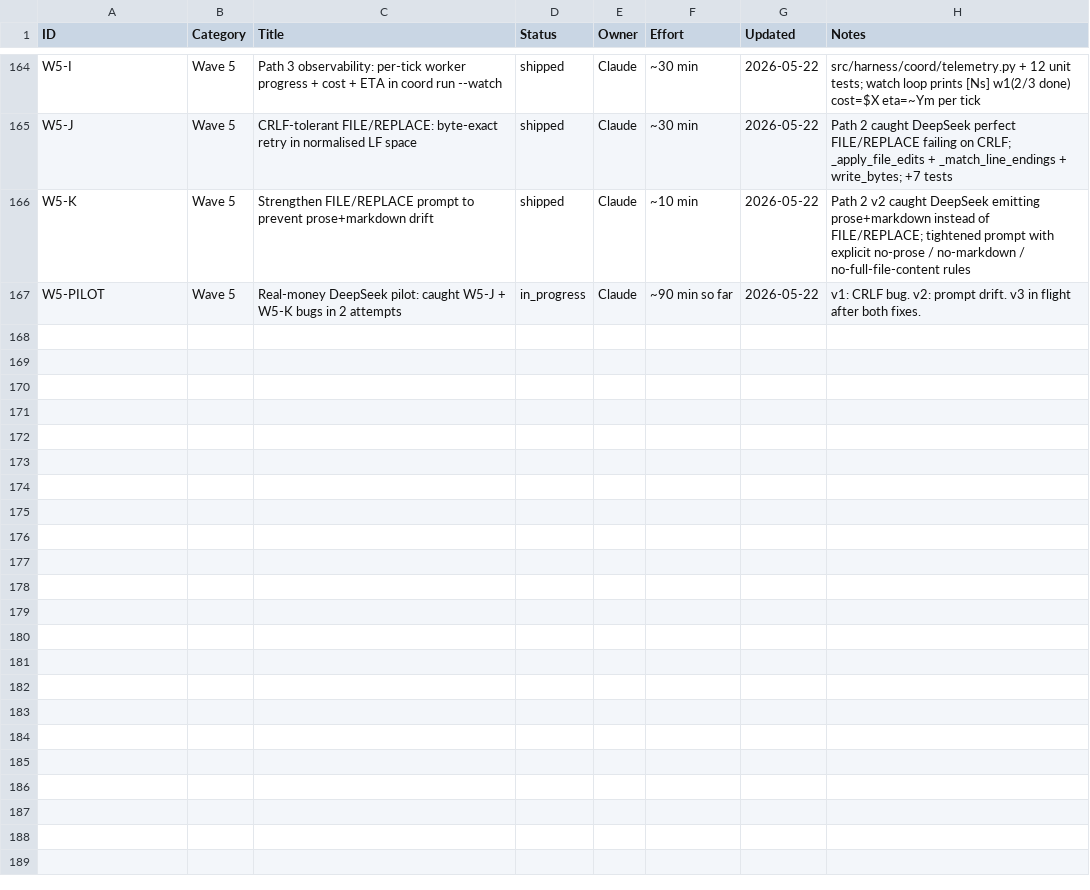
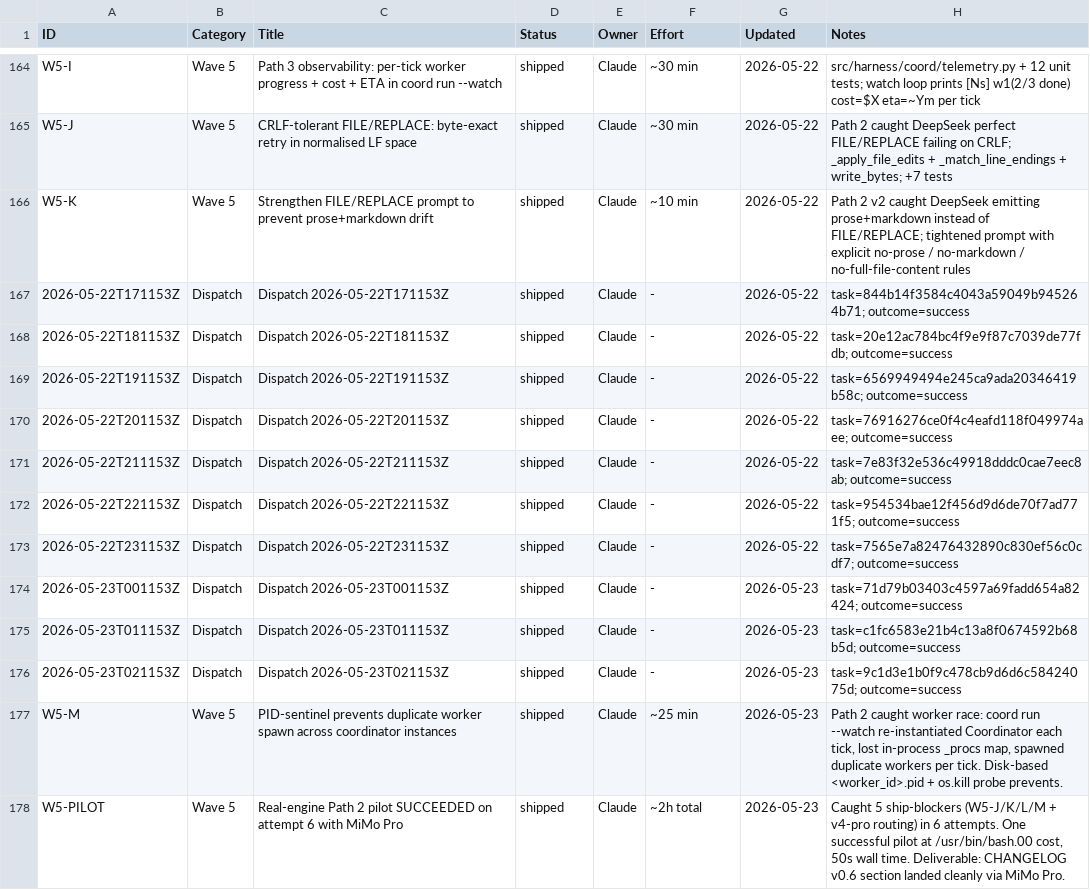
Before and after one commit to xaxiuegg/xaxiu-harness, a CSV file: coord/STATUS.csv, drawn as a sheet; only a part is shown, gaps mark what is left out.

```diff
--- a/coord/STATUS.csv
+++ b/coord/STATUS.csv
@@ -166,2 +166,13 @@ W5-J,Wave 5,CRLF-tolerant FILE/REPLACE: byte-exact retry in normalised LF space,
 W5-K,Wave 5,Strengthen FILE/REPLACE prompt to prevent prose+markdown drift,shipped,Claude,~10 min,2026-05-22,Path 2 v2 caught DeepSeek emitting prose+markdown instead of FILE/REPLACE; tightened prompt with explicit no-prose / no-markdown / no-full-file-content rules
-W5-PILOT,Wave 5,Real-money DeepSeek pilot: caught W5-J + W5-K bugs in 2 attempts,in_progress,Claude,~90 min so far,2026-05-22,v1: CRLF bug. v2: prompt drift. v3 in flight after both fixes.
+2026-05-22T171153Z,Dispatch,Dispatch 2026-05-22T171153Z,shipped,Claude,-,2026-05-22,task=844b14f3584c4043a59049b945264b71; outcome=success
+2026-05-22T181153Z,Dispatch,Dispatch 2026-05-22T181153Z,shipped,Claude,-,2026-05-22,task=20e12ac784bc4f9e9f87c7039de77fdb; outcome=success
+2026-05-22T191153Z,Dispatch,Dispatch 2026-05-22T191153Z,shipped,Claude,-,2026-05-22,task=6569949494e245ca9ada20346419b58c; outcome=success
+2026-05-22T201153Z,Dispatch,Dispatch 2026-05-22T201153Z,shipped,Claude,-,2026-05-22,task=76916276ce0f4c4eafd118f049974aee; outcome=success
+2026-05-22T211153Z,Dispatch,Dispatch 2026-05-22T211153Z,shipped,Claude,-,2026-05-22,task=7e83f32e536c49918dddc0cae7eec8ab; outcome=success
+2026-05-22T221153Z,Dispatch,Dispatch 2026-05-22T221153Z,shipped,Claude,-,2026-05-22,task=954534bae12f456d9d6de70f7ad771f5; outcome=success
+2026-05-22T231153Z,Dispatch,Dispatch 2026-05-22T231153Z,shipped,Claude,-,2026-05-22,task=7565e7a82476432890c830ef56c0cdf7; outcome=success
+2026-05-23T001153Z,Dispatch,Dispatch 2026-05-23T001153Z,shipped,Claude,-,2026-05-23,task=71d79b03403c4597a69fadd654a82424; outcome=success
+2026-05-23T011153Z,Dispatch,Dispatch 2026-05-23T011153Z,shipped,Claude,-,2026-05-23,task=c1fc6583e21b4c13a8f0674592b68b5d; outcome=success
+2026-05-23T021153Z,Dispatch,Dispatch 2026-05-23T021153Z,shipped,Claude,-,2026-05-23,task=9c1d3e1b0f9c478cb9d6d6c58424075d; outcome=success
+W5-M,Wave 5,PID-sentinel prevents duplicate worker spawn across coordinator instances,shipped,Claude,~25 min,2026-05-23,"Path 2 caught worker race: coord run --watch re-instantiated Coordinator each tick, lost in-process _procs map, spawned duplicate workers per tick. Disk-based <worker_id>.pid + os.kill probe prevents."
+W5-PILOT,Wave 5,Real-engine Path 2 pilot SUCCEEDED on attempt 6 with MiMo Pro,shipped,Claude,~2h total,2026-05-23,"Caught 5 ship-blockers (W5-J/K/L/M + v4-pro routing) in 6 attempts. One successful pilot at /usr/bin/bash.00 cost, 50s wall time. Deliverable: CHANGELOG v0.6 section landed cleanly via MiMo Pro."
```
Also changed, not shown: 1 other file.
